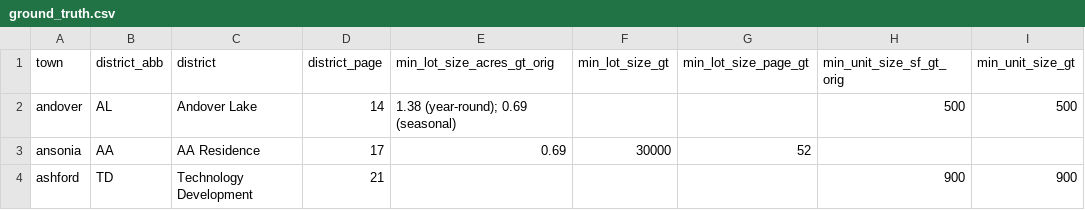
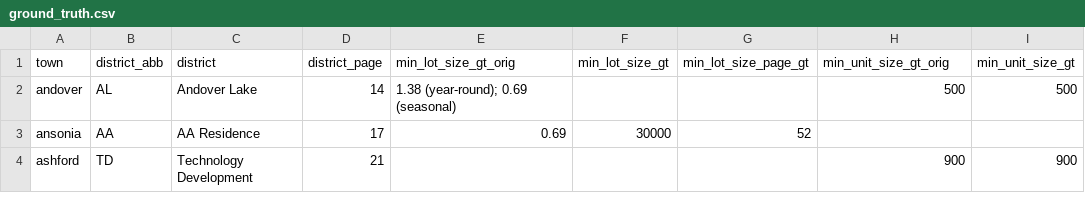
Before and after one commit to National-Zoning-Atlas/zoning-gpt, a CSV file: data/ground_truth.csv, drawn as a sheet; only a part is shown; the diff names each change by its address in the sheet, - before the commit and + after, or states it on an @@ line.

```diff
--- a/data/ground_truth.csv
+++ b/data/ground_truth.csv
-E1: min_lot_size_acres_gt_orig
+E1: min_lot_size_gt_orig
-H1: min_unit_size_sf_gt_orig
+H1: min_unit_size_gt_orig
```
Also changed, not shown: 1 other file.
